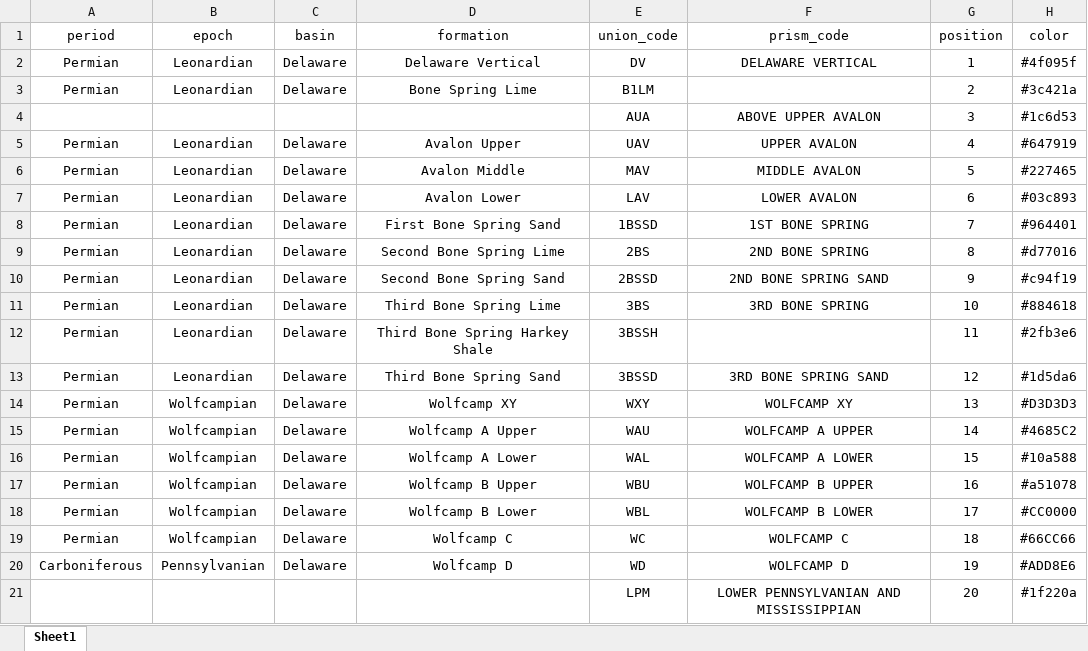
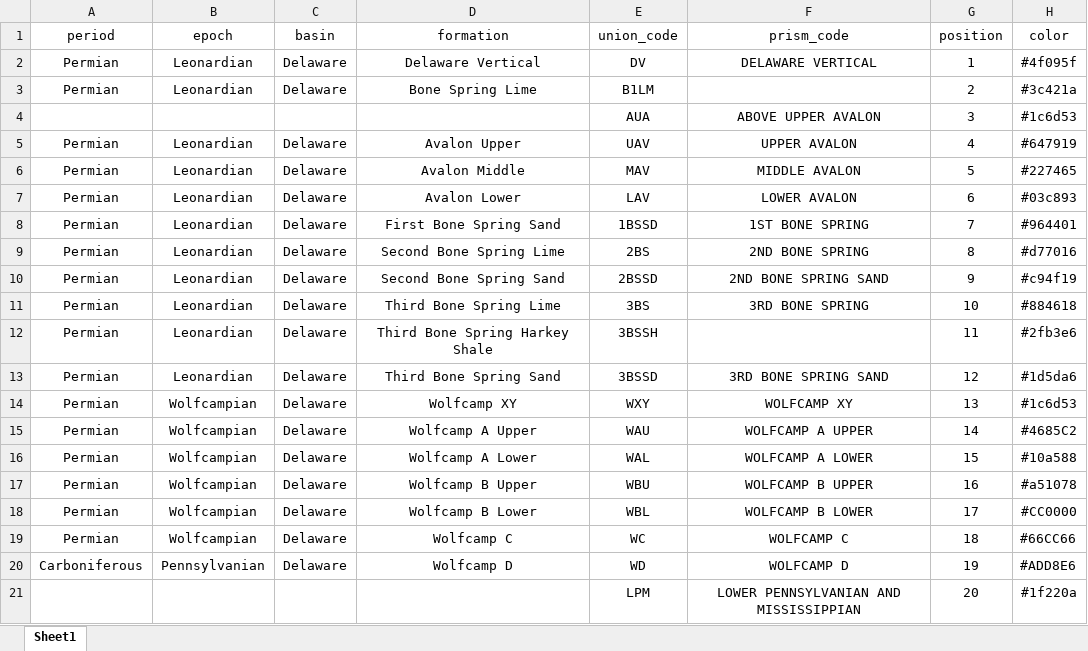
Before and after one commit to stevethomas15977/borehole, an Excel workbook: app/database/stratigraphic.xlsx, sheet Sheet1, drawn as a sheet; values as stored, in another font and other column widths than the file's, no borders; the diff names each change by its address in the sheet, - before the commit and + after, or states it on an @@ line.

```diff
--- a/app/database/stratigraphic.xlsx (sheet Sheet1)
+++ b/app/database/stratigraphic.xlsx (sheet Sheet1)
-H14 (color): #D3D3D3
+H14 (color): #1c6d53
```
Also changed, not shown: 8 other files.
